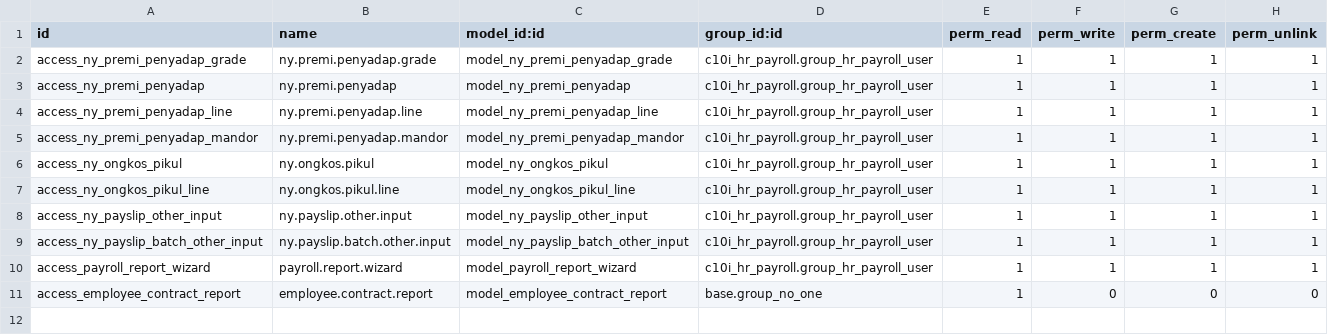
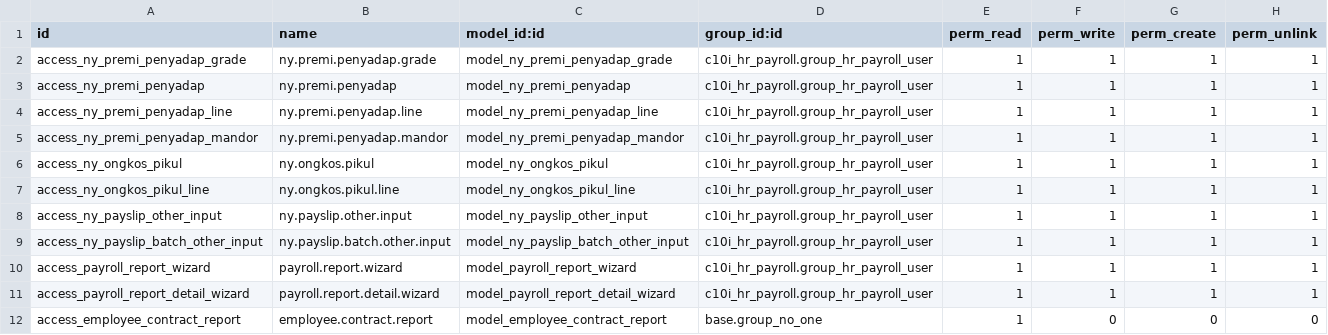
Before and after one commit to NRanggA/odoo16nyalindung, a CSV file: ny_hr_payroll/security/ir.model.access.csv, drawn as a sheet.

Commit message:
Add: Report payroll detail excell

```diff
--- a/ny_hr_payroll/security/ir.model.access.csv
+++ b/ny_hr_payroll/security/ir.model.access.csv
@@ -10,2 +10,3 @@ access_ny_payslip_batch_other_input,ny.payslip.batch.other.input,model_ny_paysli
 access_payroll_report_wizard,payroll.report.wizard,model_payroll_report_wizard,c10i_hr_payroll.group_hr_payroll_user,1,1,1,1
+access_payroll_report_detail_wizard,payroll.report.detail.wizard,model_payroll_report_detail_wizard,c10i_hr_payroll.group_hr_payroll_user,1,1,1,1
 access_employee_contract_report,employee.contract.report,model_employee_contract_report,base.group_no_one,1,0,0,0
```
Also changed, not shown: 9 other files.
